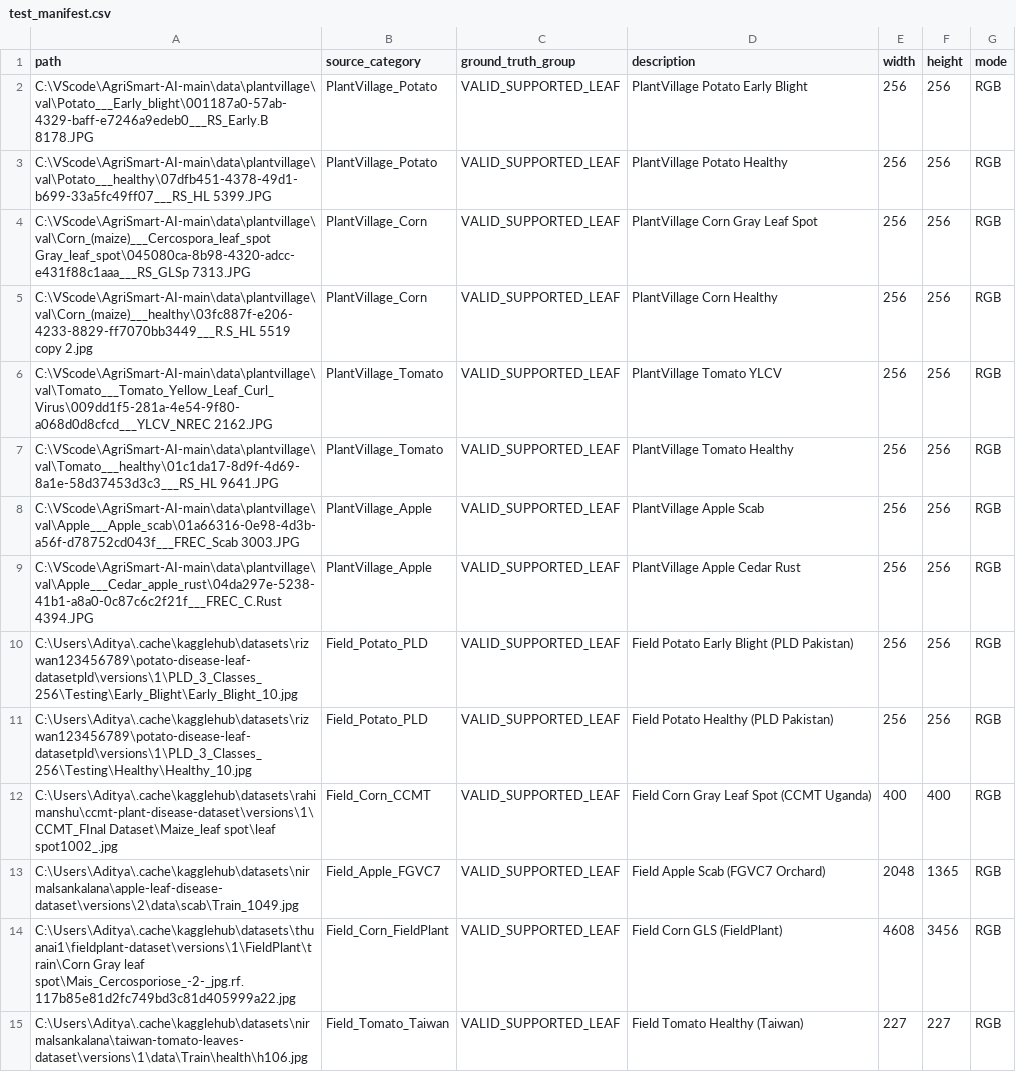
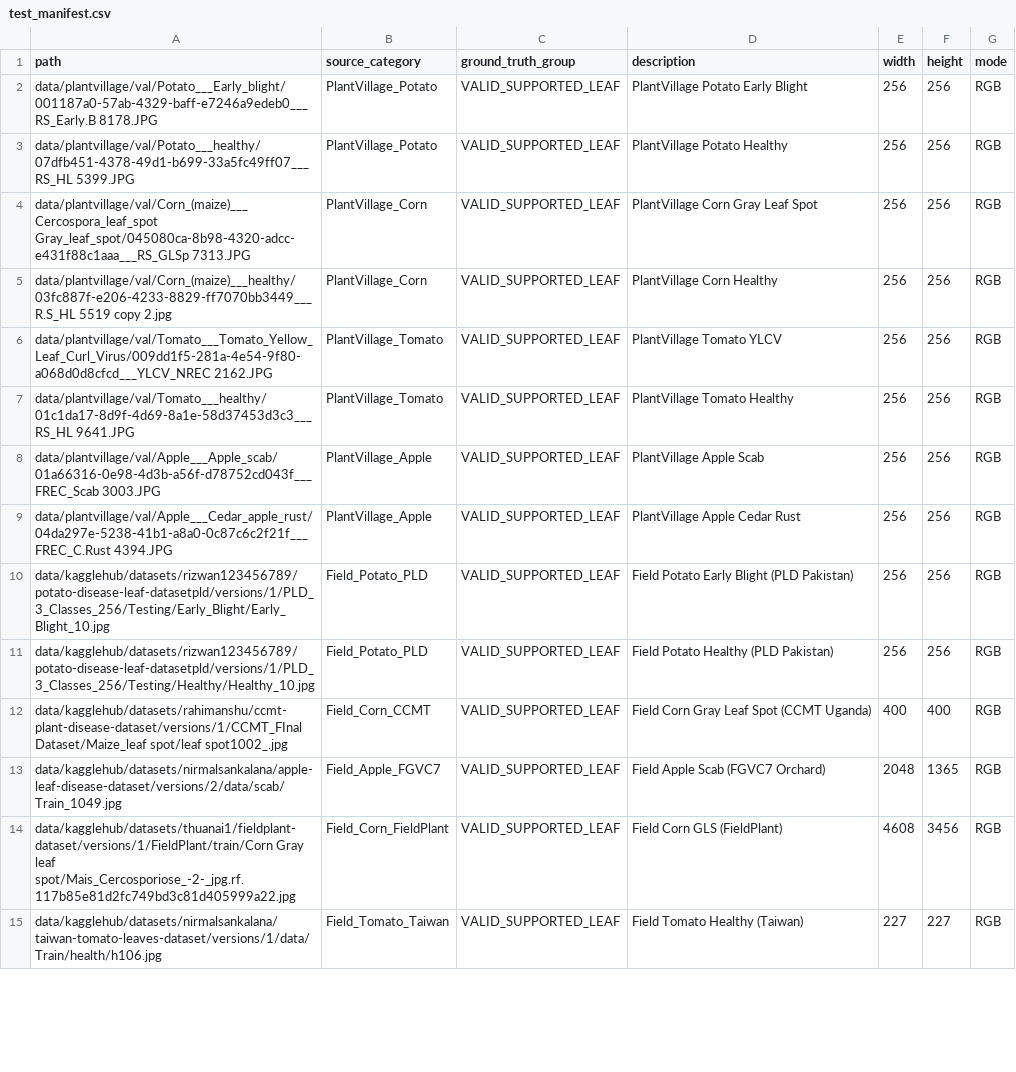
Before and after one commit to Heet-2612/AgriSmart-AI, a CSV file: experiments/e00_validity_audit/test_manifest.csv, drawn as a sheet; only a part is shown; the diff covers the shown part only; the diff names each change by its address in the sheet, - before the commit and + after, or states it on an @@ line.

```diff
--- a/experiments/e00_validity_audit/test_manifest.csv
+++ b/experiments/e00_validity_audit/test_manifest.csv
-A2 (path): C:\VScode\AgriSmart-AI-main\data\plantvillage\val\Potato___Early_blight\001187a0-57ab-4329-baff-e7246a9edeb0___RS_Early.B 8178.JPG
+A2 (path): data/plantvillage/val/Potato___Early_blight/001187a0-57ab-4329-baff-e7246a9edeb0___RS_Early.B 8178.JPG
-A3 (path): C:\VScode\AgriSmart-AI-main\data\plantvillage\val\Potato___healthy\07dfb451-4378-49d1-b699-33a5fc49ff07___RS_HL 5399.JPG
+A3 (path): data/plantvillage/val/Potato___healthy/07dfb451-4378-49d1-b699-33a5fc49ff07___RS_HL 5399.JPG
-A4 (path): C:\VScode\AgriSmart-AI-main\data\plantvillage\val\Corn_(maize)___Cercospora_leaf_spot Gray_leaf_spot\045080ca-8b98-4320-adcc-e431f88c1aaa___RS_GLSp 7313.JPG
+A4 (path): data/plantvillage/val/Corn_(maize)___Cercospora_leaf_spot Gray_leaf_spot/045080ca-8b98-4320-adcc-e431f88c1aaa___RS_GLSp 7313.JPG
-A5 (path): C:\VScode\AgriSmart-AI-main\data\plantvillage\val\Corn_(maize)___healthy\03fc887f-e206-4233-8829-ff7070bb3449___R.S_HL 5519 copy…
+A5 (path): data/plantvillage/val/Corn_(maize)___healthy/03fc887f-e206-4233-8829-ff7070bb3449___R.S_HL 5519 copy…
-A6 (path): C:\VScode\AgriSmart-AI-main\data\plantvillage\val\Tomato___Tomato_Yellow_Leaf_Curl_Virus\009dd1f5-281a-4e54-9f80-a068d0d8cfcd___YLCV_NREC 2162.JPG
+A6 (path): data/plantvillage/val/Tomato___Tomato_Yellow_Leaf_Curl_Virus/009dd1f5-281a-4e54-9f80-a068d0d8cfcd___YLCV_NREC 2162.JPG
-A7 (path): C:\VScode\AgriSmart-AI-main\data\plantvillage\val\Tomato___healthy\01c1da17-8d9f-4d69-8a1e-58d37453d3c3___RS_HL 9641.JPG
+A7 (path): data/plantvillage/val/Tomato___healthy/01c1da17-8d9f-4d69-8a1e-58d37453d3c3___RS_HL 9641.JPG
-A8 (path): C:\VScode\AgriSmart-AI-main\data\plantvillage\val\Apple___Apple_scab\01a66316-0e98-4d3b-a56f-d78752cd043f___FREC_Scab 3003.JPG
+A8 (path): data/plantvillage/val/Apple___Apple_scab/01a66316-0e98-4d3b-a56f-d78752cd043f___FREC_Scab 3003.JPG
-A9 (path): C:\VScode\AgriSmart-AI-main\data\plantvillage\val\Apple___Cedar_apple_rust\04da297e-5238-41b1-a8a0-0c87c6c2f21f___FREC_C.Rust 4394.JPG
+A9 (path): data/plantvillage/val/Apple___Cedar_apple_rust/04da297e-5238-41b1-a8a0-0c87c6c2f21f___FREC_C.Rust 4394.JPG
-A10 (path): C:\Users\Aditya\.cache\kagglehub\datasets\rizwan123456789\potato-disease-leaf-datasetpld\versions\1\PLD_3_Classes_256\Testing\Early_Blight\Early_Blight_10.jpg
+A10 (path): data/kagglehub/datasets/rizwan123456789/potato-disease-leaf-datasetpld/versions/1/PLD_3_Classes_256/Testing/Early_Blight/Early_Blight_10.jpg
-A11 (path): C:\Users\Aditya\.cache\kagglehub\datasets\rizwan123456789\potato-disease-leaf-datasetpld\versions\1\PLD_3_Classes_256\Testing\Healthy\Healthy_10.jpg
+A11 (path): data/kagglehub/datasets/rizwan123456789/potato-disease-leaf-datasetpld/versions/1/PLD_3_Classes_256/Testing/Healthy/Healthy_10.jpg
-A12 (path): C:\Users\Aditya\.cache\kagglehub\datasets\rahimanshu\ccmt-plant-disease-dataset\versions\1\CCMT_FInal Dataset\Maize_leaf spot\leaf spot1002_.jpg
+A12 (path): data/kagglehub/datasets/rahimanshu/ccmt-plant-disease-dataset/versions/1/CCMT_FInal Dataset/Maize_leaf spot/leaf spot1002_.jpg
-A13 (path): C:\Users\Aditya\.cache\kagglehub\datasets\nirmalsankalana\apple-leaf-disease-dataset\versions\2\data\scab\Train_1049.jpg
+A13 (path): data/kagglehub/datasets/nirmalsankalana/apple-leaf-disease-dataset/versions/2/data/scab/Train_1049.jpg
-A14 (path): C:\Users\Aditya\.cache\kagglehub\datasets\thuanai1\fieldplant-dataset\versions\1\FieldPlant\train\Corn Gray leaf spot\Mais_Cercosporiose_-2-_jpg.rf.117b85e81d2fc749bd3c81d405999a22.jpg
+A14 (path): data/kagglehub/datasets/thuanai1/fieldplant-dataset/versions/1/FieldPlant/train/Corn Gray leaf spot/Mais_Cercosporiose_-2-_jpg.rf.117b85e81d2fc749bd3c81d405999a22.jpg
-A15 (path): C:\Users\Aditya\.cache\kagglehub\datasets\nirmalsankalana\taiwan-tomato-leaves-dataset\versions\1\data\Train\health\h106.jpg
+A15 (path): data/kagglehub/datasets/nirmalsankalana/taiwan-tomato-leaves-dataset/versions/1/data/Train/health/h106.jpg
```
Also changed, not shown: 44 edited cells elsewhere in this file, 2 other files.
